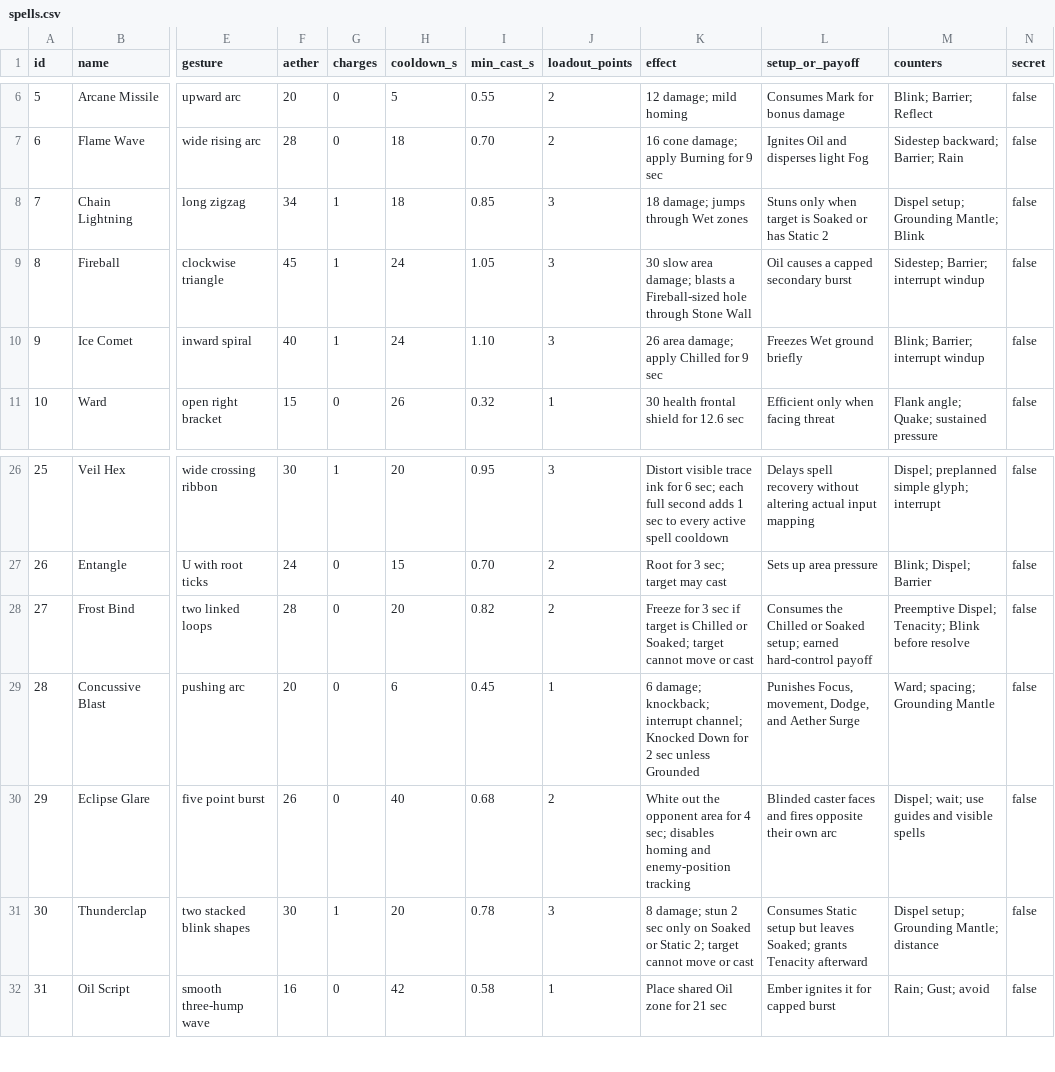
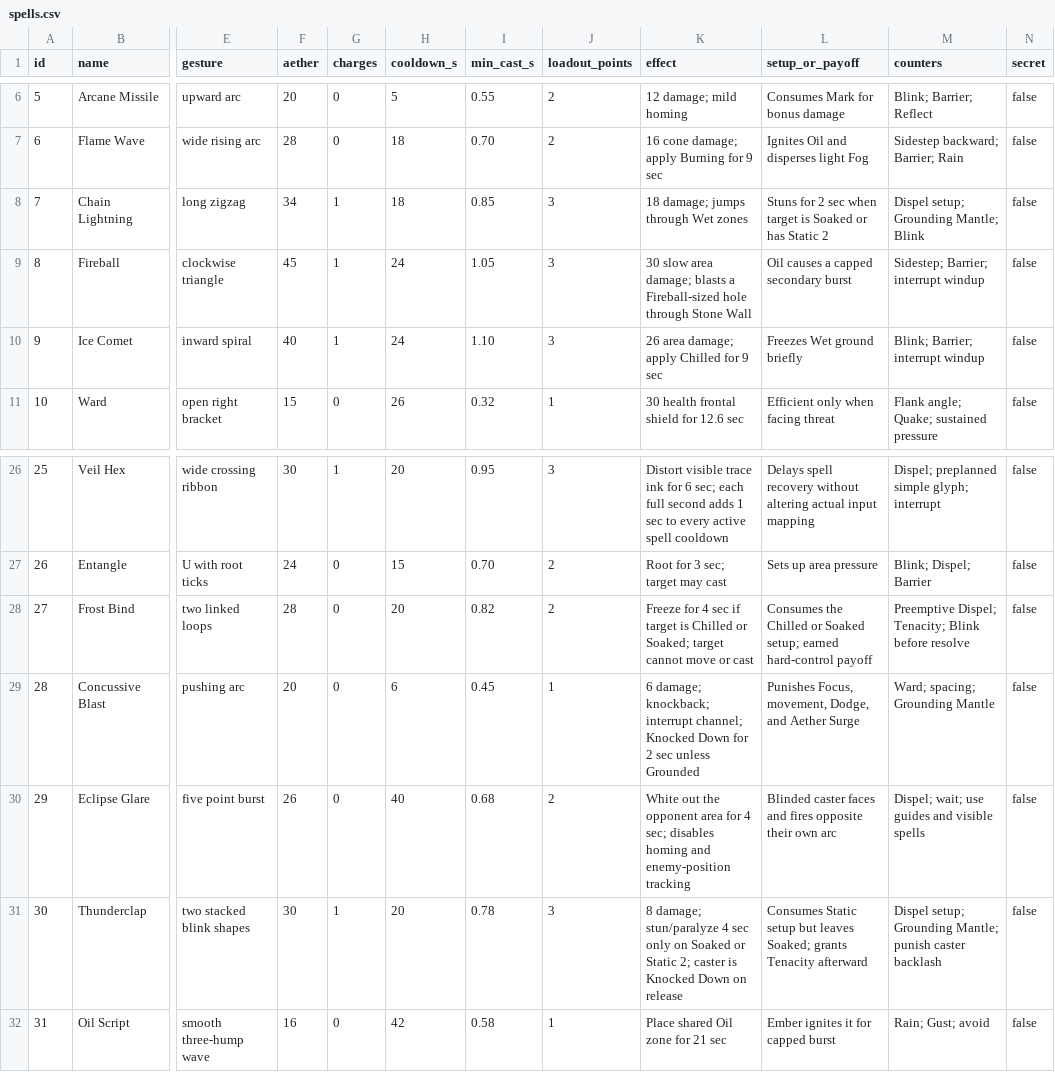
Before and after one commit to configmanCooper/AetherGlyph, a CSV file: design/spells.csv, drawn as a sheet; only a part is shown, gaps mark what is left out; the diff names each change by its address in the sheet, - before the commit and + after, or states it on an @@ line.

```diff
--- a/design/spells.csv
+++ b/design/spells.csv
-L8 (setup_or_payoff): Stuns only when target…
+L8 (setup_or_payoff): Stuns for 2 sec when target…
-K28 (effect): Freeze for 3 sec if…
+K28 (effect): Freeze for 4 sec if…
-K31 (effect): 8 damage; stun 2 sec only on Soaked or Static 2; target cannot move or cast
+K31 (effect): 8 damage; stun/paralyze 4 sec only on Soaked or Static 2; caster is Knocked Down on release
-M31 (counters): …Grounding Mantle; distance
+M31 (counters): …Grounding Mantle; punish caster backlash
```
Also changed, not shown: 14 other files.
